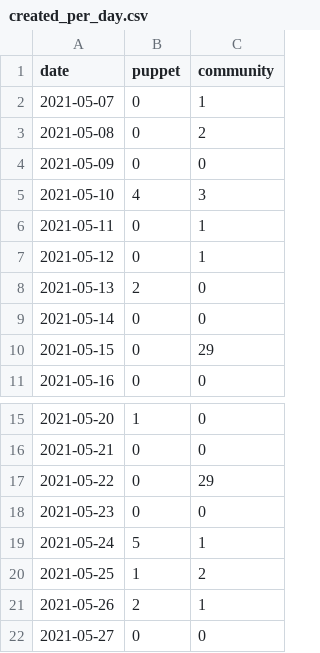
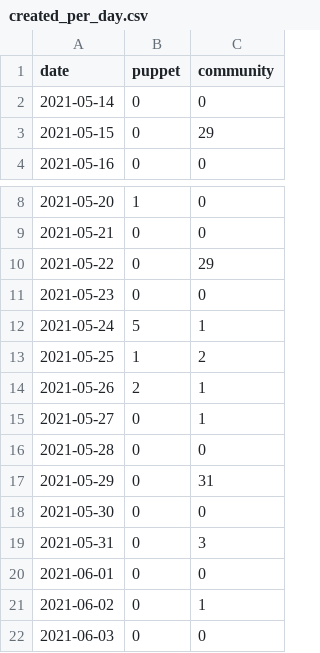
Before and after one commit to daianamezdrea/community_management, a CSV file: created_per_day.csv, drawn as a sheet; only a part is shown, gaps mark what is left out.

```diff
--- a/created_per_day.csv
+++ b/created_per_day.csv
@@ -1,9 +1,2 @@
 date,puppet,community
-2021-05-07,0,1
-2021-05-08,0,2
-2021-05-09,0,0
-2021-05-10,4,3
-2021-05-11,0,1
-2021-05-12,0,1
-2021-05-13,2,0
 2021-05-14,0,0
@@ -21,2 +14,9 @@ date,puppet,community
 2021-05-26,2,1
-2021-05-27,0,0
+2021-05-27,0,1
+2021-05-28,0,0
+2021-05-29,0,31
+2021-05-30,0,0
+2021-05-31,0,3
+2021-06-01,0,0
+2021-06-02,0,1
+2021-06-03,0,0
```
Also changed, not shown: docs/created_per_day.csv, docs/pr_work_done.csv, 26 other files.
